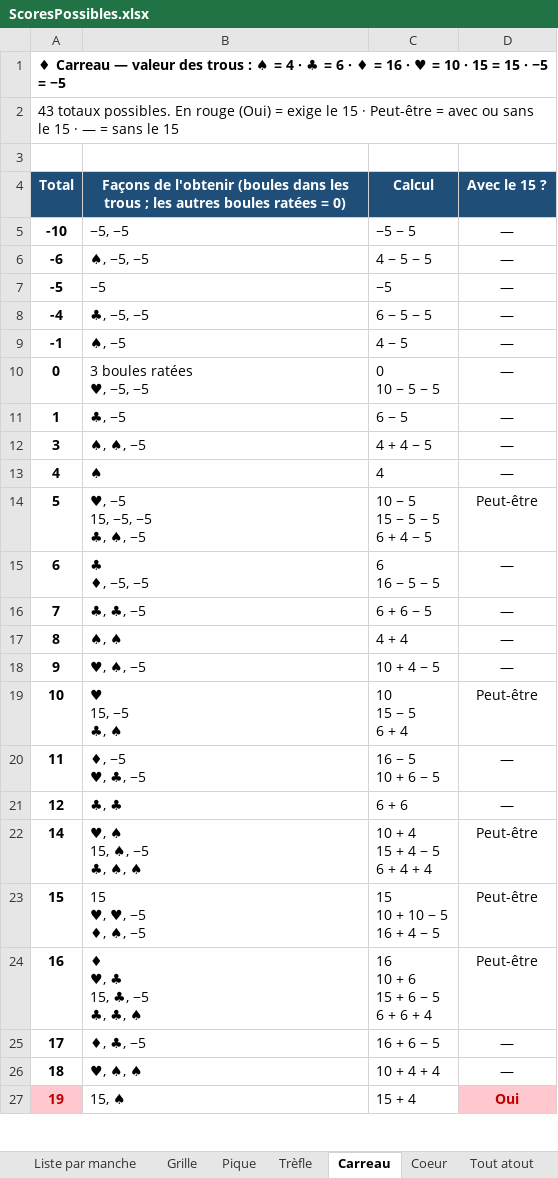
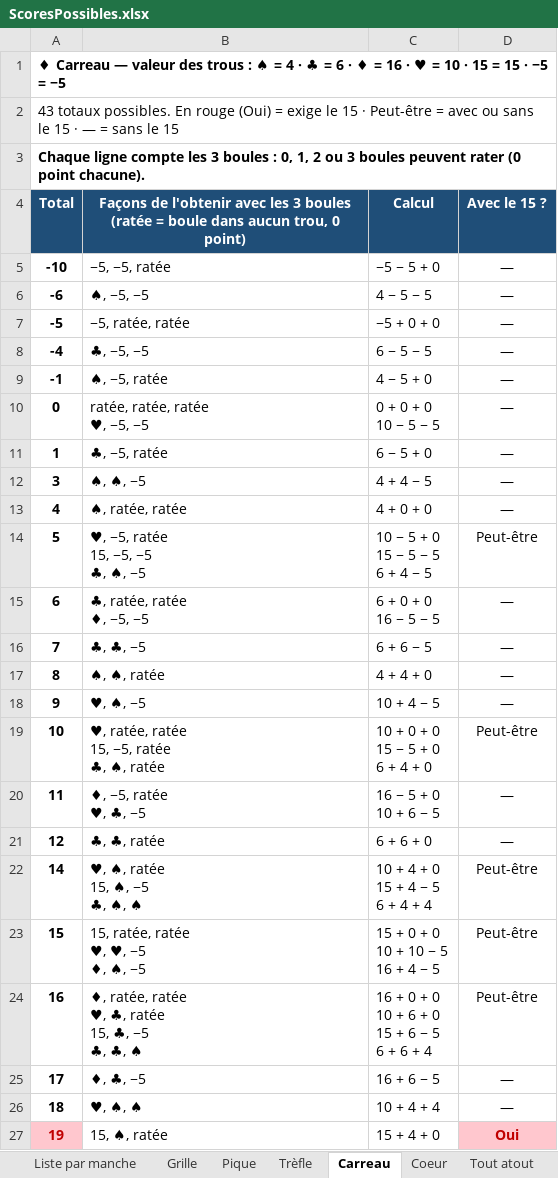
Before and after one commit to patricecouillard-code/PetanqueAtout, an Excel workbook: ScoresPossibles.xlsx, sheet Carreau, drawn as a sheet; only a part is shown; values as stored, in another font and other column widths than the file's, no borders; ↵ is a line break in a cell; the diff covers the shown part only; the diff names each change by its address in the sheet, - before the commit and + after, or states it on an @@ line.

```diff
--- a/ScoresPossibles.xlsx (sheet Carreau)
+++ b/ScoresPossibles.xlsx (sheet Carreau)
-A3 (Total): (empty)
+A3 (Total): Chaque ligne compte les 3 boules : 0, 1, 2 ou 3 boules peuvent rater (0 point chacune).
-B4: …de l'obtenir (boules dans les trous ; les autres boules ratées = 0)
+B4: …de l'obtenir avec les 3 boules (ratée = boule dans aucun trou, 0 point)
-B5: −5, −5
+B5: −5, −5, ratée
-C5 (Calcul): −5 − 5
+C5 (Calcul): −5 − 5 + 0
-B7: −5
+B7: −5, ratée, ratée
-C7 (Calcul): −5
+C7 (Calcul): −5 + 0 + 0
-B9: ♠, −5
+B9: ♠, −5, ratée
-C9 (Calcul): 4 − 5
+C9 (Calcul): 4 − 5 + 0
-B10: 3 boules ratées ↵ ♥, −5, −5
+B10: ratée, ratée, ratée ↵ ♥, −5, −5
-C10 (Calcul): 0 ↵ 10 − 5 − 5
+C10 (Calcul): 0 + 0 + 0 ↵ 10 − 5 − 5
-B11: ♣, −5
+B11: ♣, −5, ratée
-C11 (Calcul): 6 − 5
+C11 (Calcul): 6 − 5 + 0
-B13: ♠
+B13: ♠, ratée, ratée
-C13 (Calcul): 4
+C13 (Calcul): 4 + 0 + 0
-B14: ♥, −5 ↵ 15, −5, −5 ↵ ♣, ♠, −5
+B14: ♥, −5, ratée ↵ 15, −5, −5 ↵ ♣, ♠, −5
-C14 (Calcul): 10 − 5 ↵ 15 − 5 − 5 ↵ 6 + 4 − 5
+C14 (Calcul): 10 − 5 + 0 ↵ 15 − 5 − 5 ↵ 6 + 4 − 5
-B15: ♣ ↵ ♦, −5, −5
+B15: ♣, ratée, ratée ↵ ♦, −5, −5
-C15 (Calcul): 6 ↵ 16 − 5 − 5
+C15 (Calcul): 6 + 0 + 0 ↵ 16 − 5 − 5
-B17: ♠, ♠
+B17: ♠, ♠, ratée
-C17 (Calcul): 4 + 4
+C17 (Calcul): 4 + 4 + 0
-B19: ♥ ↵ 15, −5 ↵ ♣, ♠
+B19: ♥, ratée, ratée ↵ 15, −5, ratée ↵ ♣, ♠, ratée
-C19 (Calcul): 10 ↵ 15 − 5 ↵ 6 + 4
+C19 (Calcul): 10 + 0 + 0 ↵ 15 − 5 + 0 ↵ 6 + 4 + 0
-B20: ♦, −5 ↵ ♥, ♣, −5
+B20: ♦, −5, ratée ↵ ♥, ♣, −5
-C20 (Calcul): 16 − 5 ↵ 10 + 6 − 5
+C20 (Calcul): 16 − 5 + 0 ↵ 10 + 6 − 5
-B21: ♣, ♣
+B21: ♣, ♣, ratée
-C21 (Calcul): 6 + 6
+C21 (Calcul): 6 + 6 + 0
-B22: ♥, ♠ ↵ 15, ♠, −5 ↵ ♣, ♠, ♠
+B22: ♥, ♠, ratée ↵ 15, ♠, −5 ↵ ♣, ♠, ♠
-C22 (Calcul): 10 + 4 ↵ 15 + 4 − 5 ↵ 6 + 4 + 4
+C22 (Calcul): 10 + 4 + 0 ↵ 15 + 4 − 5 ↵ 6 + 4 + 4
-B23: 15 ↵ ♥, ♥, −5 ↵ ♦, ♠, −5
+B23: 15, ratée, ratée ↵ ♥, ♥, −5 ↵ ♦, ♠, −5
-C23 (Calcul): 15 ↵ 10 + 10 − 5 ↵ 16 + 4 − 5
+C23 (Calcul): 15 + 0 + 0 ↵ 10 + 10 − 5 ↵ 16 + 4 − 5
-B24: ♦ ↵ ♥, ♣ ↵ 15, ♣, −5 ↵ ♣, ♣, ♠
+B24: ♦, ratée, ratée ↵ ♥, ♣, ratée ↵ 15, ♣, −5 ↵ ♣, ♣, ♠
-C24 (Calcul): 16 ↵ 10 + 6 ↵ 15 + 6 − 5 ↵ 6 + 6 + 4
+C24 (Calcul): 16 + 0 + 0 ↵ 10 + 6 + 0 ↵ 15 + 6 − 5 ↵ 6 + 6 + 4
-B27: 15, ♠
+B27: 15, ♠, ratée
-C27 (Calcul): 15 + 4
+C27 (Calcul): 15 + 4 + 0
```
Also changed, not shown: 14 edited cells elsewhere in this sheet, sheet Coeur, sheet Trèfle, sheet Tout atout, sheet Pique.
